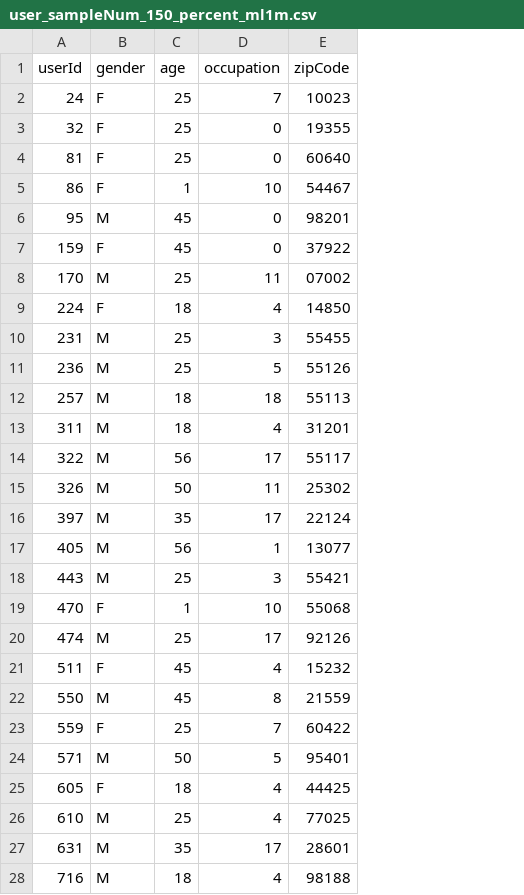
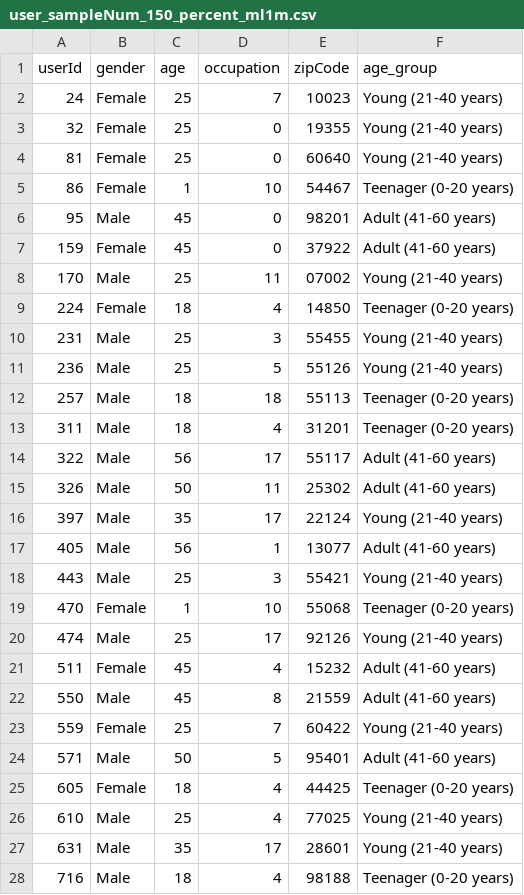
Before and after one commit to yasdel/ChatGPT_CFairness, a CSV file: data/user_sampleNum_150_percent_ml1m.csv, drawn as a sheet; only a part is shown; the diff covers the shown part only; the diff names each change by its address in the sheet, - before the commit and + after, or states it on an @@ line.

Commit message:
Upload CSV file

```diff
--- a/data/user_sampleNum_150_percent_ml1m.csv
+++ b/data/user_sampleNum_150_percent_ml1m.csv
+column F (age_group), rows 2-28: Young (21-40 years) | Young (21-40 years) | Young (21-40 years) | Teenager (0-20 years) | Adult (41-60 years) | Adult (41-60 years) | Young (21-40 years) | Teenager (0-20 years) | Young (21-40 years) | Young (21-40 years) | Teenager (0-20 years) | Teenager (0-20 years) | Adult (41-60 years) | Adult (41-60 years) | Young (21-40 years) | Adult (41-60 years) | Young (21-40 years) | Teenager (0-20 years) | Young (21-40 years) | Adult (41-60 years) | Adult (41-60 years) | Young (21-40 years) | Adult (41-60 years) | Teenager (0-20 years) | Young (21-40 years) | Young (21-40 years) | Teenager (0-20 years)
-B2:B5 (gender): F
+B2:B5 (gender): Female
-B6 (gender): M
+B6 (gender): Male
-B7 (gender): F
+B7 (gender): Female
-B8 (gender): M
+B8 (gender): Male
-B9 (gender): F
+B9 (gender): Female
-B10:B18 (gender): M
+B10:B18 (gender): Male
-B19 (gender): F
+B19 (gender): Female
-B20 (gender): M
+B20 (gender): Male
-B21 (gender): F
+B21 (gender): Female
-B22 (gender): M
+B22 (gender): Male
-B23 (gender): F
+B23 (gender): Female
-B24 (gender): M
+B24 (gender): Male
-B25 (gender): F
+B25 (gender): Female
-B26:B28 (gender): M
+B26:B28 (gender): Male
```
Also changed, not shown: 123 edited cells elsewhere in this file.
